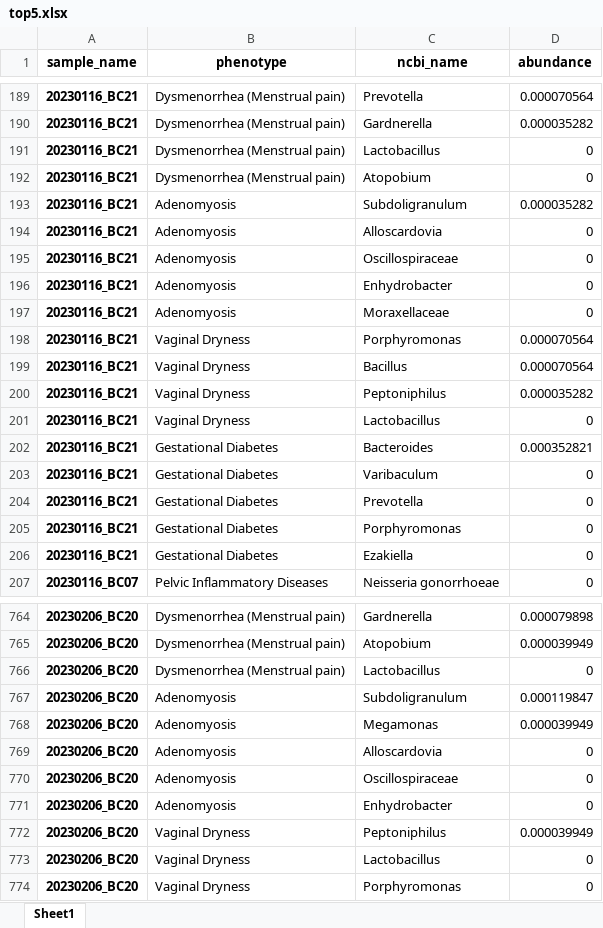
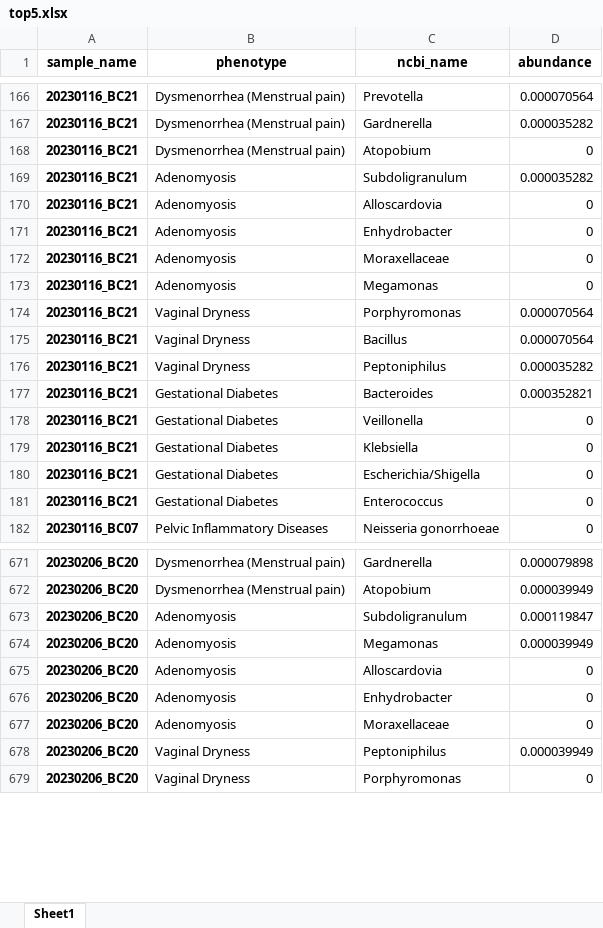
Before and after one commit to Gyungbu/vaginal_microbiome, an Excel workbook: output/top5.xlsx, sheet Sheet1, drawn as a sheet; only a part is shown, gaps mark what is left out; values as stored, in another font and other column widths than the file's, no borders; removed rows and columns are numbered as before the commit, all else as after; the diff covers the shown part only; the diff names each change by its address in the sheet, - before the commit and + after, or states it on an @@ line.

```diff
--- a/output/top5.xlsx (sheet Sheet1)
+++ b/output/top5.xlsx (sheet Sheet1)
-row 191: 20230116_BC21 | Dysmenorrhea (Menstrual pain) | Lactobacillus | 0
-row 195: 20230116_BC21 | Adenomyosis | Oscillospiraceae | 0
+row 173: 20230116_BC21 | Adenomyosis | Megamonas | 0
-row 201: 20230116_BC21 | Vaginal Dryness | Lactobacillus | 0
-C178 (ncbi_name): Varibaculum
+C178 (ncbi_name): Veillonella
-C179 (ncbi_name): Prevotella
+C179 (ncbi_name): Klebsiella
-C180 (ncbi_name): Porphyromonas
+C180 (ncbi_name): Escherichia/Shigella
-C181 (ncbi_name): Ezakiella
+C181 (ncbi_name): Enterococcus
-row 766: 20230206_BC20 | Dysmenorrhea (Menstrual pain) | Lactobacillus | 0
-row 770: 20230206_BC20 | Adenomyosis | Oscillospiraceae | 0
+row 677: 20230206_BC20 | Adenomyosis | Moraxellaceae | 0
-row 773: 20230206_BC20 | Vaginal Dryness | Lactobacillus | 0
```
Also changed, not shown: 50 added rows, 326 removed rows, 2 moved rows and 117 edited cells elsewhere in this sheet, output/vaginal_probability_sample_estimation.xlsx, 2 other files.
